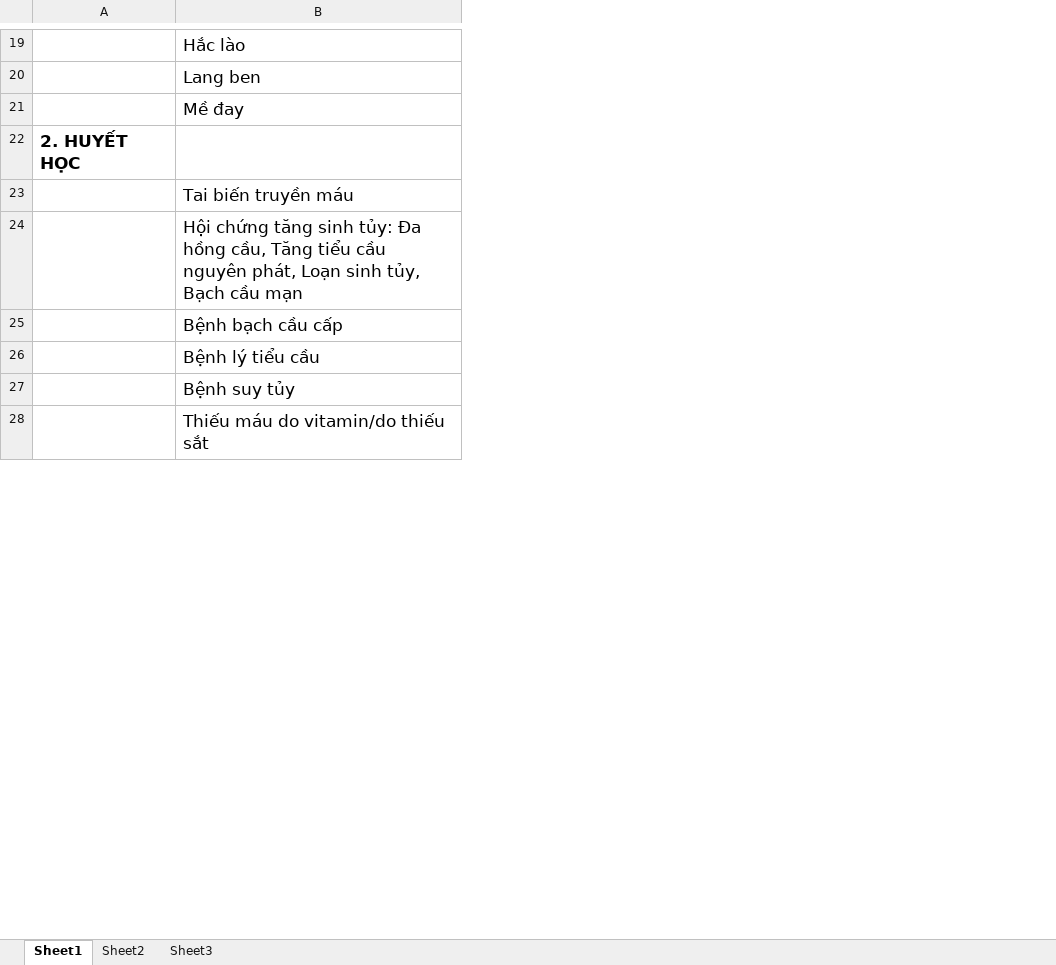
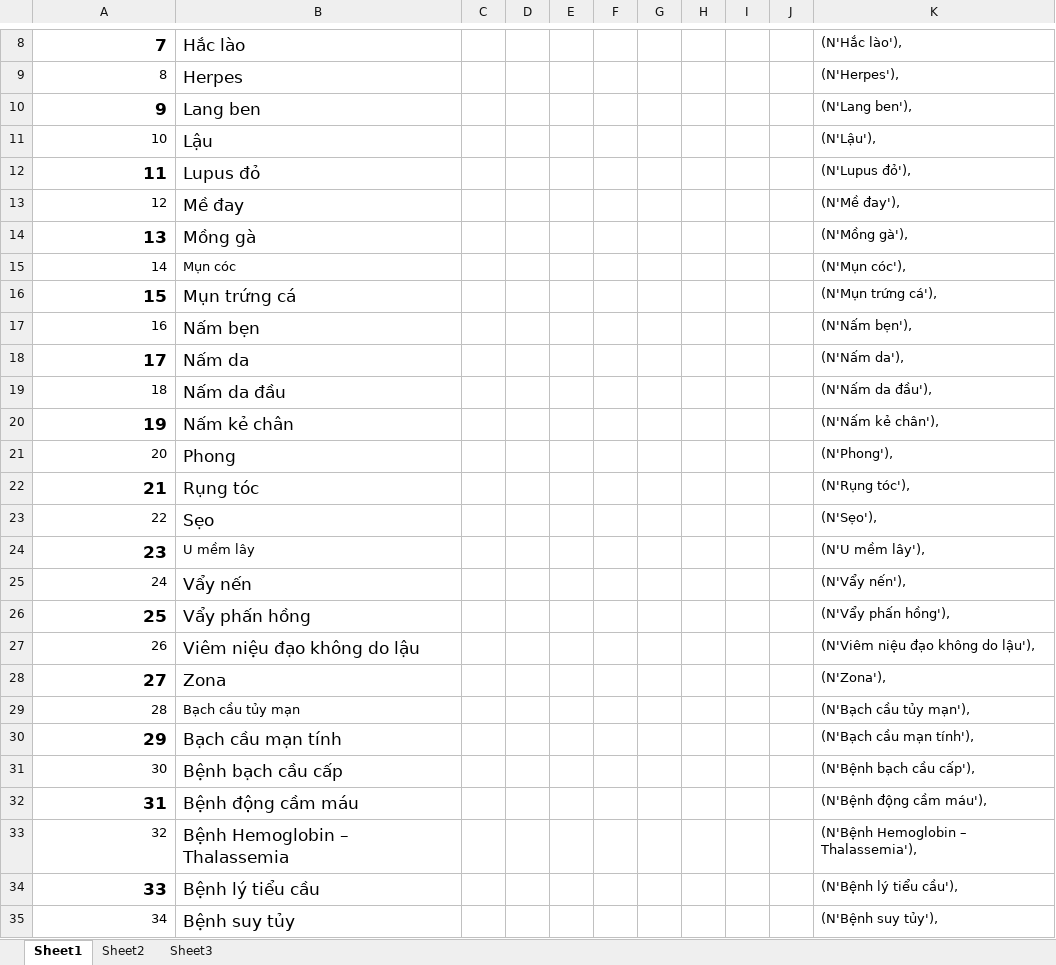
Before and after one commit to Princessgladys/hospital-finder, an Excel workbook: Support/ChuyenKhoa-BenhLy.xlsx, sheet Sheet1, drawn as a sheet; only a part is shown, gaps mark what is left out; values as stored, in another font and other column widths than the file's, no borders; removed rows and columns are numbered as before the commit, all else as after; the diff covers the shown part only; the diff names each change by its address in the sheet, - before the commit and + after, or states it on an @@ line.

Commit message:
modify ChuyenKhoa-BenhLy.xlsx

```diff
--- a/Support/ChuyenKhoa-BenhLy.xlsx (sheet Sheet1)
+++ b/Support/ChuyenKhoa-BenhLy.xlsx (sheet Sheet1)
+column C, empty
+column D, empty
+column E, empty
+column F, empty
+column G, empty
+column H, empty
+column I, empty
+column J, empty
+column K, row 8: (N'Hắc lào'),; row 10: (N'Lang ben'),; row 13: (N'Mề đay'),; row 31: (N'Bệnh bạch cầu cấp'),; rows 34-35: (N'Bệnh lý tiểu cầu'), | (N'Bệnh suy tủy'),
-A8: (empty)
+A8: 7
+row 9: 8 | Herpes |  |  |  |  |  |  |  |  | (N'Herpes'),
-A10: (empty)
+A10: 9
+row 11: 10 | Lậu |  |  |  |  |  |  |  |  | (N'Lậu'),
+row 12: 11 | Lupus đỏ |  |  |  |  |  |  |  |  | (N'Lupus đỏ'),
-A13: (empty)
+A13: 12
-row 22: 2. HUYẾT HỌC
-row 23:  | Tai biến truyền máu
-row 24:  | Hội chứng tăng sinh tủy: Đa hồng cầu, Tăng tiểu cầu nguyên phát, Loạn sinh tủy, Bạch cầu mạn
+row 14: 13 | Mồng gà |  |  |  |  |  |  |  |  | (N'Mồng gà'),
+row 15: 14 | Mụn cóc |  |  |  |  |  |  |  |  | (N'Mụn cóc'),
+row 16: 15 | Mụn trứng cá |  |  |  |  |  |  |  |  | (N'Mụn trứng cá'),
+row 17: 16 | Nấm bẹn |  |  |  |  |  |  |  |  | (N'Nấm bẹn'),
+row 18: 17 | Nấm da |  |  |  |  |  |  |  |  | (N'Nấm da'),
+row 19: 18 | Nấm da đầu |  |  |  |  |  |  |  |  | (N'Nấm da đầu'),
+row 20: 19 | Nấm kẻ chân |  |  |  |  |  |  |  |  | (N'Nấm kẻ chân'),
+row 21: 20 | Phong |  |  |  |  |  |  |  |  | (N'Phong'),
+row 22: 21 | Rụng tóc |  |  |  |  |  |  |  |  | (N'Rụng tóc'),
+row 23: 22 | Sẹo |  |  |  |  |  |  |  |  | (N'Sẹo'),
+row 24: 23 | U mềm lây |  |  |  |  |  |  |  |  | (N'U mềm lây'),
+row 25: 24 | Vẩy nến |  |  |  |  |  |  |  |  | (N'Vẩy nến'),
+row 26: 25 | Vẩy phấn hồng |  |  |  |  |  |  |  |  | (N'Vẩy phấn hồng'),
+row 27: 26 | Viêm niệu đạo không do lậu |  |  |  |  |  |  |  |  | (N'Viêm niệu đạo không do lậu'),
+row 28: 27 | Zona |  |  |  |  |  |  |  |  | (N'Zona'),
+row 29: 28 | Bạch cầu tủy mạn |  |  |  |  |  |  |  |  | (N'Bạch cầu tủy mạn'),
+row 30: 29 | Bạch cầu mạn tính |  |  |  |  |  |  |  |  | (N'Bạch cầu mạn tính'),
-A31: (empty)
+A31: 30
+row 32: 31 | Bệnh động cầm máu |  |  |  |  |  |  |  |  | (N'Bệnh động cầm máu'),
+row 33: 32 | Bệnh Hemoglobin – Thalassemia |  |  |  |  |  |  |  |  | (N'Bệnh Hemoglobin – Thalassemia'),
-A34: (empty)
+A34: 33
-A35: (empty)
+A35: 34
-row 28:  | Thiếu máu do vitamin/do thiếu sắt
```
Also changed, not shown: 50 added rows, 48 removed rows, 1 moved row and 43 edited cells elsewhere in this sheet.
